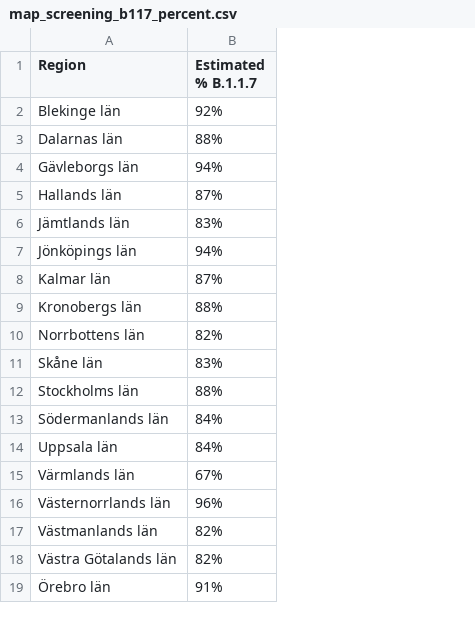
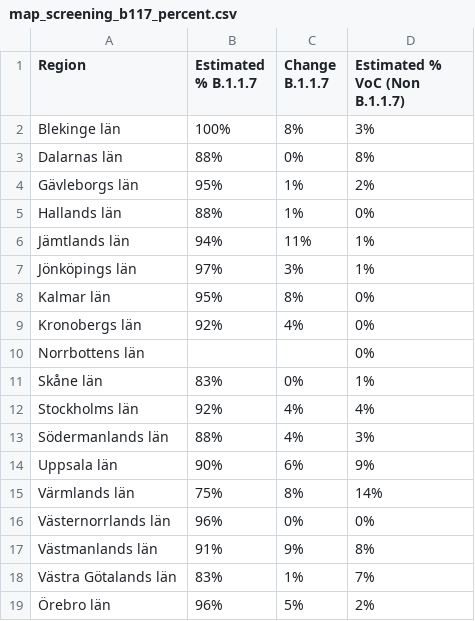
Before and after one commit to covidxix/csvdata, a CSV file: map_screening_b117_percent.csv, drawn as a sheet; the diff names each change by its address in the sheet, - before the commit and + after, or states it on an @@ line.

Commit message:
screening data, week 13. added change and P1,B1351

```diff
--- a/map_screening_b117_percent.csv
+++ b/map_screening_b117_percent.csv
+column C (Change B.1.1.7), rows 2-19: 8% | 0% | 1% | 1% | 11% | 3% | 8% | 4% |  | 0% | 4% | 4% | 6% | 8% | 0% | 9% | 1% | 5%
+column D (Estimated % VoC (Non B.1.1.7)), rows 2-19: 3% | 8% | 2% | 0% | 1% | 1% | 0% | 0% | 0% | 1% | 4% | 3% | 9% | 14% | 0% | 8% | 7% | 2%
-B2 (Estimated % B.1.1.7): 92%
+B2 (Estimated % B.1.1.7): 100%
-B4 (Estimated % B.1.1.7): 94%
+B4 (Estimated % B.1.1.7): 95%
-B5 (Estimated % B.1.1.7): 87%
+B5 (Estimated % B.1.1.7): 88%
-B6 (Estimated % B.1.1.7): 83%
+B6 (Estimated % B.1.1.7): 94%
-B7 (Estimated % B.1.1.7): 94%
+B7 (Estimated % B.1.1.7): 97%
-B8 (Estimated % B.1.1.7): 87%
+B8 (Estimated % B.1.1.7): 95%
-B9 (Estimated % B.1.1.7): 88%
+B9 (Estimated % B.1.1.7): 92%
-B10 (Estimated % B.1.1.7): 82%
+B10 (Estimated % B.1.1.7): (empty)
-B12 (Estimated % B.1.1.7): 88%
+B12 (Estimated % B.1.1.7): 92%
-B13 (Estimated % B.1.1.7): 84%
+B13 (Estimated % B.1.1.7): 88%
-B14 (Estimated % B.1.1.7): 84%
+B14 (Estimated % B.1.1.7): 90%
-B15 (Estimated % B.1.1.7): 67%
+B15 (Estimated % B.1.1.7): 75%
-B17 (Estimated % B.1.1.7): 82%
+B17 (Estimated % B.1.1.7): 91%
-B18 (Estimated % B.1.1.7): 82%
+B18 (Estimated % B.1.1.7): 83%
-B19 (Estimated % B.1.1.7): 91%
+B19 (Estimated % B.1.1.7): 96%
```
Also changed, not shown: map_summary.csv.
